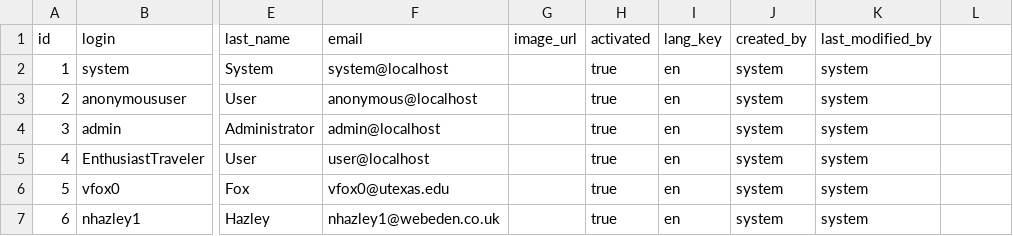
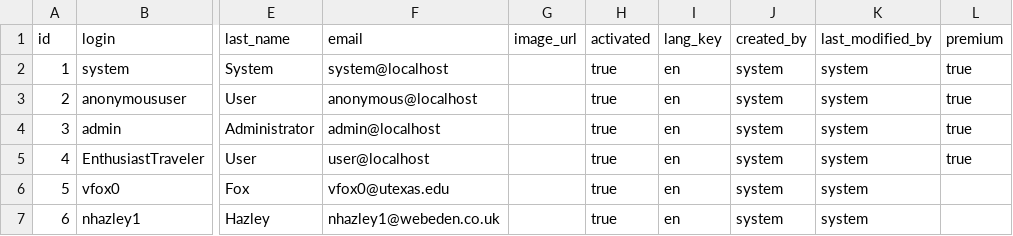
Before and after one commit to ampmangu/P1, a CSV file: src/main/resources/config/liquibase/users.csv, drawn as a sheet; only a part is shown, gaps mark what is left out; the diff names each change by its address in the sheet, - before the commit and + after, or states it on an @@ line.

Commit message:
Added premium to user

```diff
--- a/src/main/resources/config/liquibase/users.csv
+++ b/src/main/resources/config/liquibase/users.csv
-L1: (empty)
+L1: premium
-L2:L5 (premium): (empty)
+L2:L5 (premium): true
```
Also changed, not shown: 3 other files.
